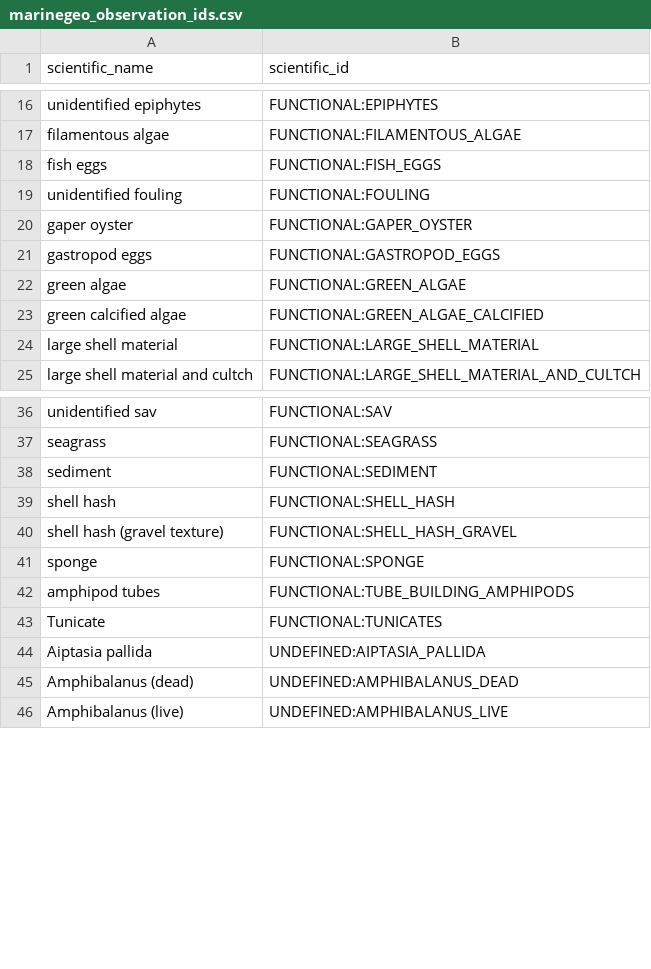
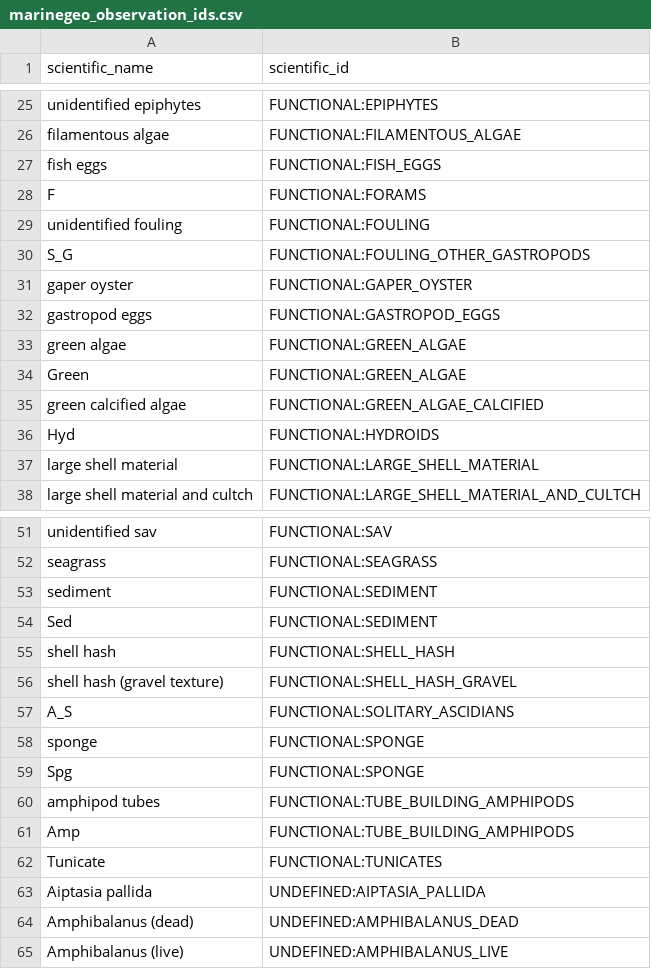
Before and after one commit to Smithsonian/marinegeo-metadata, a CSV file: taxonomy-and-functional-groups/observation-lookup/marinegeo_observation_ids.csv, drawn as a sheet; only a part is shown, gaps mark what is left out; the diff covers the shown part only.

Commit message:
fouling updates

```diff
--- a/taxonomy-and-functional-groups/observation-lookup/marinegeo_observation_ids.csv
+++ b/taxonomy-and-functional-groups/observation-lookup/marinegeo_observation_ids.csv
@@ -18,3 +27,5 @@ filamentous algae,FUNCTIONAL:FILAMENTOUS_ALGAE
 fish eggs,FUNCTIONAL:FISH_EGGS
+F,FUNCTIONAL:FORAMS
 unidentified fouling,FUNCTIONAL:FOULING
+S_G,FUNCTIONAL:FOULING_OTHER_GASTROPODS
 gaper oyster,FUNCTIONAL:GAPER_OYSTER
@@ -22,3 +33,5 @@ gastropod eggs,FUNCTIONAL:GASTROPOD_EGGS
 green algae,FUNCTIONAL:GREEN_ALGAE
+Green,FUNCTIONAL:GREEN_ALGAE
 green calcified algae,FUNCTIONAL:GREEN_ALGAE_CALCIFIED
+Hyd,FUNCTIONAL:HYDROIDS
 large shell material,FUNCTIONAL:LARGE_SHELL_MATERIAL
@@ -38,6 +53,10 @@ seagrass,FUNCTIONAL:SEAGRASS
 sediment,FUNCTIONAL:SEDIMENT
+Sed,FUNCTIONAL:SEDIMENT
 shell hash,FUNCTIONAL:SHELL_HASH
 shell hash (gravel texture),FUNCTIONAL:SHELL_HASH_GRAVEL
+A_S,FUNCTIONAL:SOLITARY_ASCIDIANS
 sponge,FUNCTIONAL:SPONGE
+Spg,FUNCTIONAL:SPONGE
 amphipod tubes,FUNCTIONAL:TUBE_BUILDING_AMPHIPODS
+Amp,FUNCTIONAL:TUBE_BUILDING_AMPHIPODS
 Tunicate,FUNCTIONAL:TUNICATES
```
Also changed, not shown: 11 added rows elsewhere in this file, 1 other file.
